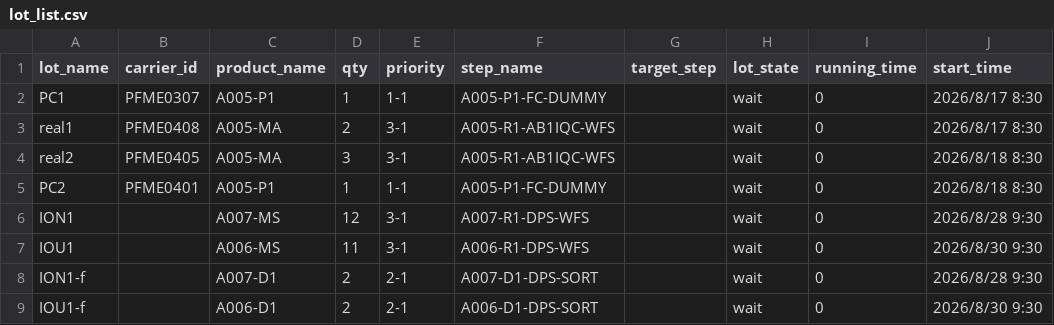
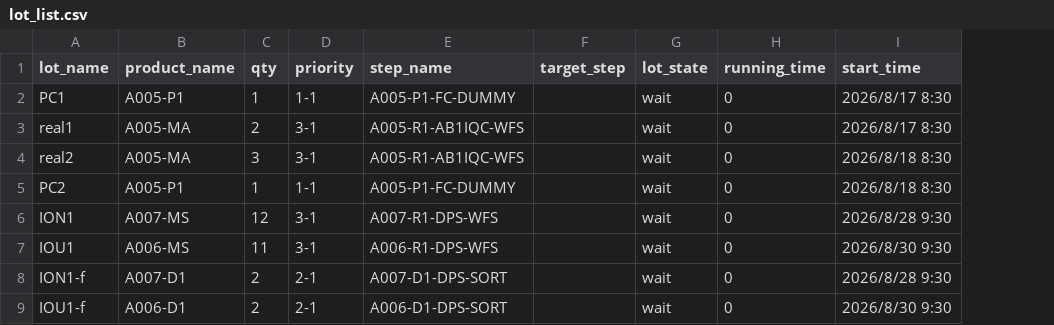
Before and after one commit to zxy-6666/0-1, a CSV file: 半导体高优先级批次自动排程/Windows打包/data/lot_list.csv, drawn as a sheet; the diff names each change by its address in the sheet, - before the commit and + after, or states it on an @@ line.

```diff
--- a/半导体高优先级批次自动排程/Windows打包/data/lot_list.csv
+++ b/半导体高优先级批次自动排程/Windows打包/data/lot_list.csv
-column B (carrier_id), rows 2-5: PFME0307 | PFME0408 | PFME0405 | PFME0401
```
Also changed, not shown: 半导体高优先级批次自动排程/Windows打包/data/step_time_window.csv, 半导体高优先级批次自动排程/data/lot_list.csv, 19 other files.
